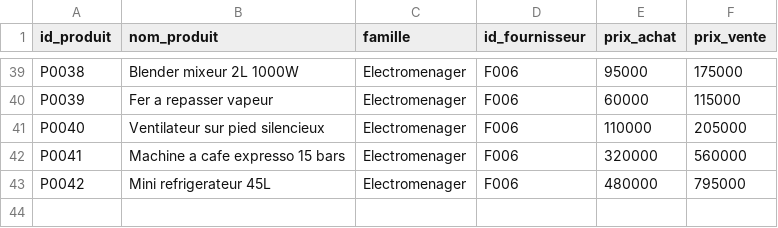
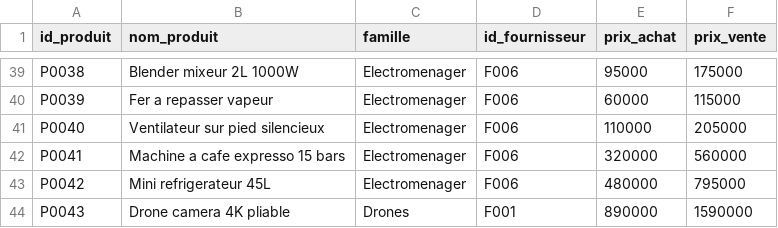
Before and after one commit to adh-studio/supply-dbt-warehouse, a CSV file: seeds/produits.csv, drawn as a sheet; only a part is shown, gaps mark what is left out; the diff names each change by its address in the sheet, - before the commit and + after, or states it on an @@ line.

```diff
--- a/seeds/produits.csv
+++ b/seeds/produits.csv
+row 44: P0043 | Drone camera 4K pliable | Drones | F001 | 890000 | 1590000
```
Also changed, not shown: seeds/stocks.csv, seeds/ventes.csv.
